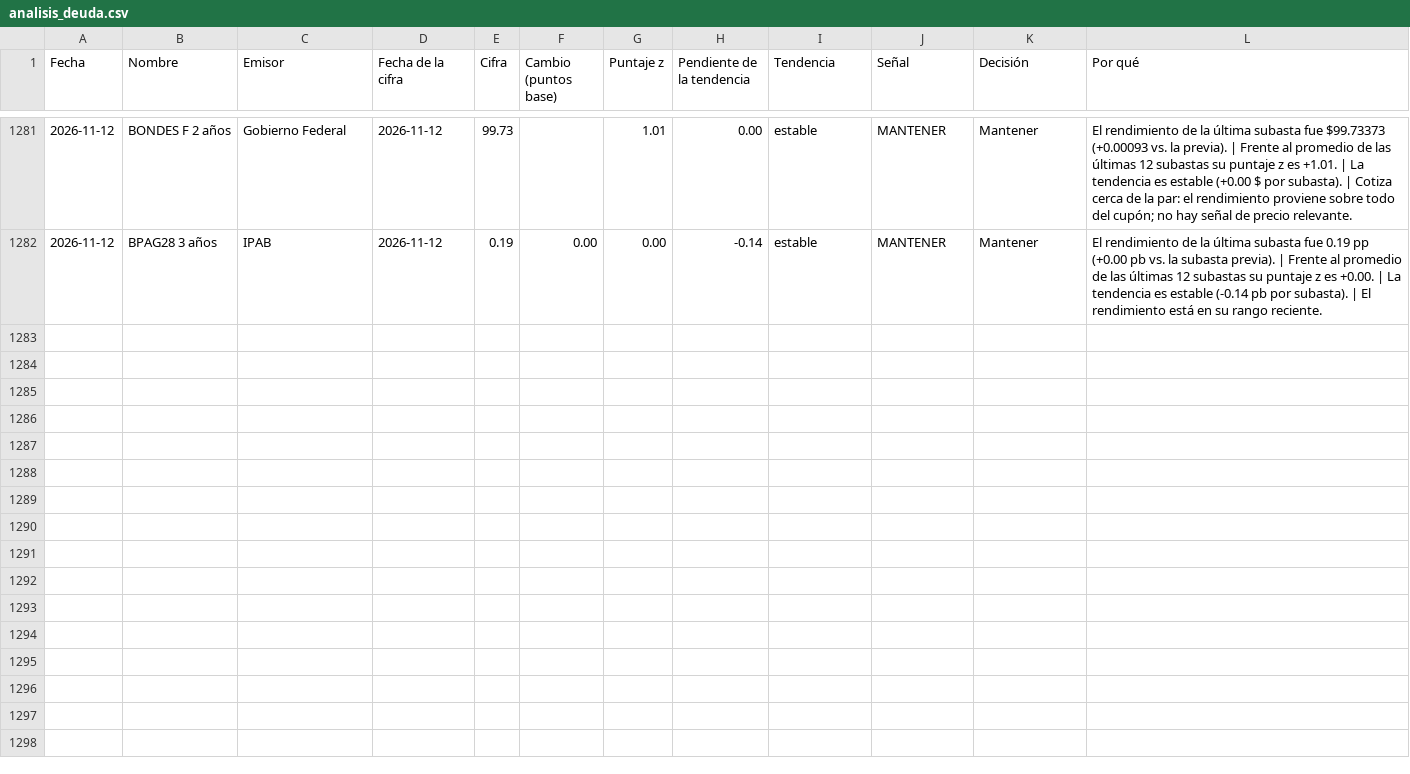
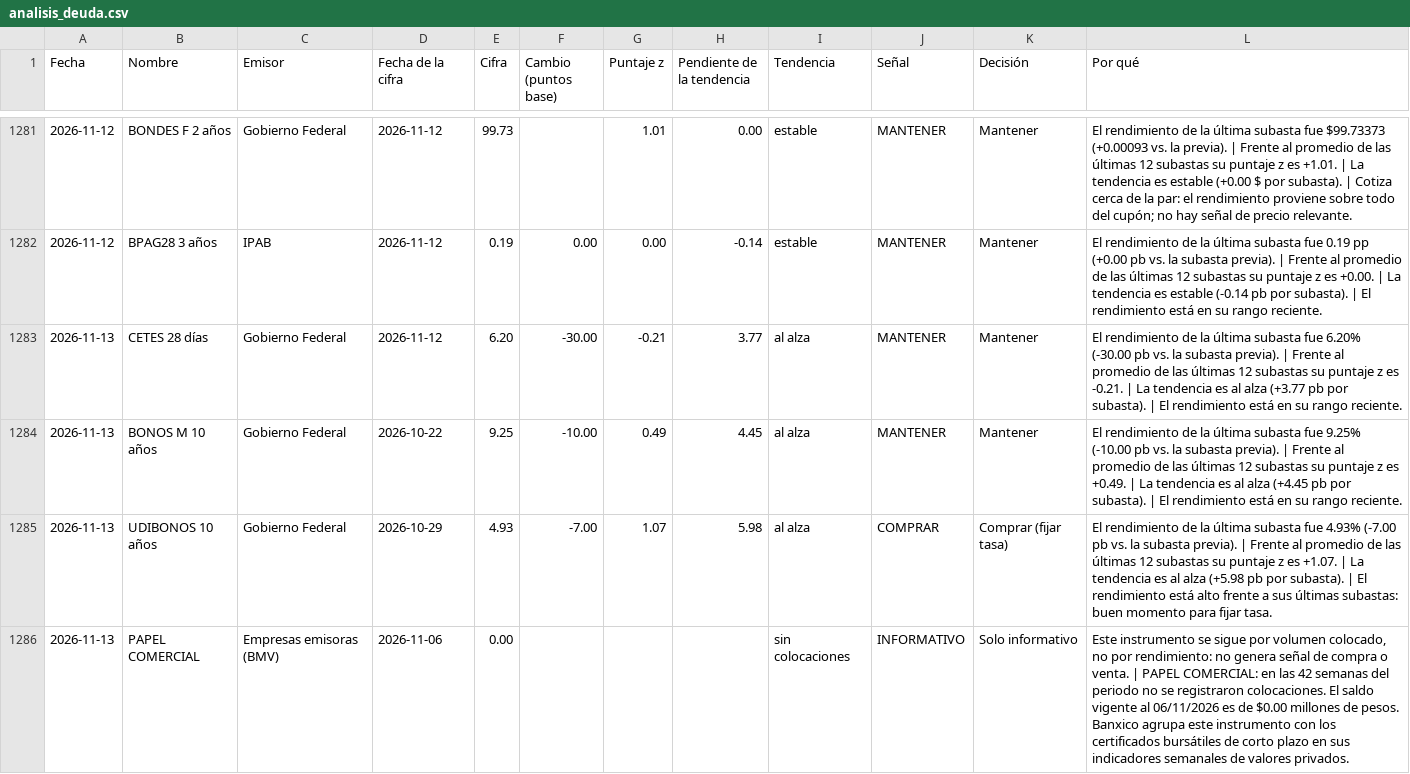
Before and after one commit to EdwinACM/monitor-mercado, a CSV file: static/data/analisis_deuda.csv, drawn as a sheet; only a part is shown, gaps mark what is left out; the diff covers the shown part only.

```diff
--- a/static/data/analisis_deuda.csv
+++ b/static/data/analisis_deuda.csv
@@ -1282 +1282,5 @@
 2026-11-12,BPAG28 3 años,IPAB,2026-11-12,0.19,0.00,0.00,-0.14,estable,MANTENER,Mantener,El rendimiento de la última subasta fue 0.19 pp (+0.00 pb vs. la subasta previa). | Frente al promedio de las últimas 12 subastas su puntaje z es +0.00. | La tendencia es estable (-0.14 pb por subasta). | El rendimiento está en su rango reciente.
+2026-11-13,CETES 28 días,Gobierno Federal,2026-11-12,6.20,-30.00,-0.21,3.77,al alza,MANTENER,Mantener,El rendimiento de la última subasta fue 6.20% (-30.00 pb vs. la subasta previa). | Frente al promedio de las últimas 12 subastas su puntaje z es -0.21. | La tendencia es al alza (+3.77 pb por subasta). | El rendimiento está en su rango reciente.
+2026-11-13,BONOS M 10 años,Gobierno Federal,2026-10-22,9.25,-10.00,0.49,4.45,al alza,MANTENER,Mantener,El rendimiento de la última subasta fue 9.25% (-10.00 pb vs. la subasta previa). | Frente al promedio de las últimas 12 subastas su puntaje z es +0.49. | La tendencia es al alza (+4.45 pb por subasta). | El rendimiento está en su rango reciente.
+2026-11-13,UDIBONOS 10 años,Gobierno Federal,2026-10-29,4.93,-7.00,1.07,5.98,al alza,COMPRAR,Comprar (fijar tasa),El rendimiento de la última subasta fue 4.93% (-7.00 pb vs. la subasta previa). | Frente al promedio de las últimas 12 subastas su puntaje z es +1.07. | La tendencia es al alza (+5.98 pb por subasta). | El rendimiento está alto frente a sus últimas subastas: buen momento para fijar tasa.
+2026-11-13,PAPEL COMERCIAL,Empresas emisoras (BMV),2026-11-06,0.00,,,,sin colocaciones,INFORMATIVO,Solo informativo,"Este instrumento se sigue por volumen colocado, no por rendimiento: no genera señal de compra o venta. | PAPEL COMERCIAL: en las 42 semanas del periodo no se registraron colocaciones. El saldo vigente al 06/11/2026 es de $0.00 millones de pesos. Banxico agrupa este instrumento con los certificados bursátiles de corto plazo en sus indicadores semanales de valores privados."
```
Also changed, not shown: 3 added rows elsewhere in this file, 10 other files.
